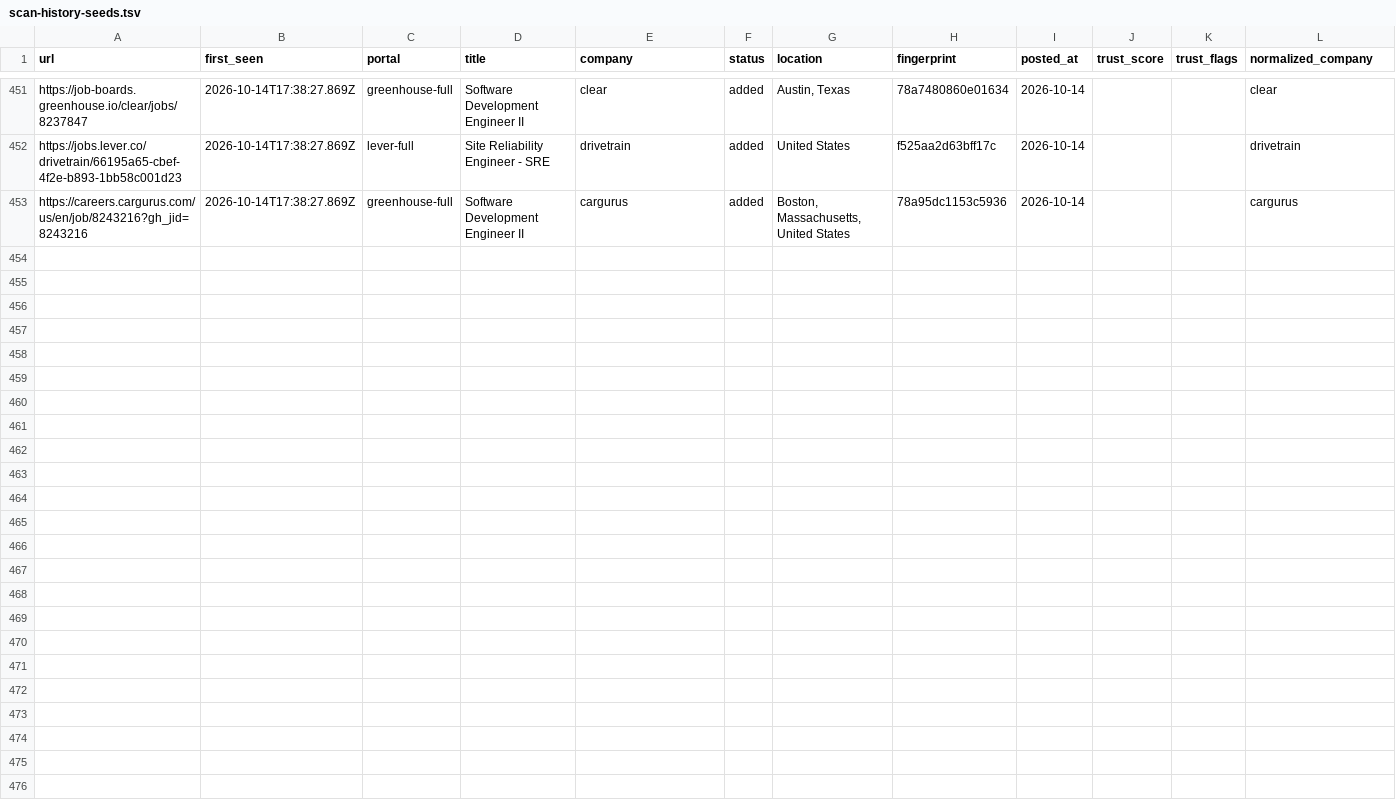
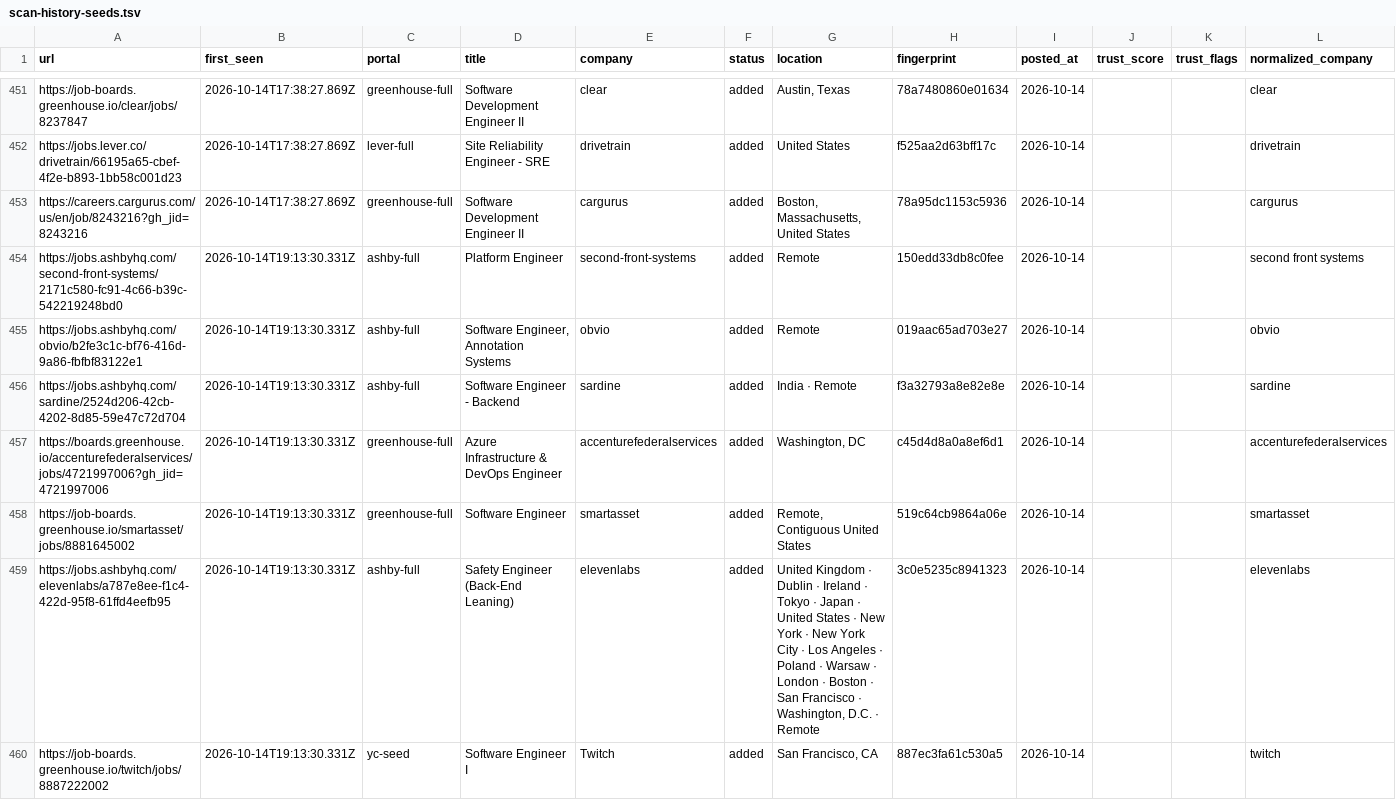
Before and after one commit to manavmalavia18/ghal-scanner, a TSV file: data/scan-history-seeds.tsv, drawn as a sheet; only a part is shown, gaps mark what is left out.

```diff
--- a/data/scan-history-seeds.tsv
+++ b/data/scan-history-seeds.tsv
@@ -453 +453,8 @@ https://jobs.lever.co/drivetrain/66195a65-cbef-4f2e-b893-1bb58c001d23	2026-10-14
 https://careers.cargurus.com/us/en/job/8243216?gh_jid=8243216	2026-10-14T17:38:27.869Z	greenhouse-full	Software Development Engineer II	cargurus	added	Boston, Massachusetts, United States	78a95dc1153c5936	2026-10-14			cargurus
+https://jobs.ashbyhq.com/second-front-systems/2171c580-fc91-4c66-b39c-542219248bd0	2026-10-14T19:13:30.331Z	ashby-full	Platform Engineer	second-front-systems	added	Remote	150edd33db8c0fee	2026-10-14			second front systems
+https://jobs.ashbyhq.com/obvio/b2fe3c1c-bf76-416d-9a86-fbfbf83122e1	2026-10-14T19:13:30.331Z	ashby-full	Software Engineer, Annotation Systems	obvio	added	Remote	019aac65ad703e27	2026-10-14			obvio
+https://jobs.ashbyhq.com/sardine/2524d206-42cb-4202-8d85-59e47c72d704	2026-10-14T19:13:30.331Z	ashby-full	Software Engineer - Backend	sardine	added	India · Remote	f3a32793a8e82e8e	2026-10-14			sardine
+https://boards.greenhouse.io/accenturefederalservices/jobs/4721997006?gh_jid=4721997006	2026-10-14T19:13:30.331Z	greenhouse-full	Azure Infrastructure & DevOps Engineer	accenturefederalservices	added	Washington, DC	c45d4d8a0a8ef6d1	2026-10-14			accenturefederalservices
+https://job-boards.greenhouse.io/smartasset/jobs/8881645002	2026-10-14T19:13:30.331Z	greenhouse-full	Software Engineer	smartasset	added	Remote, Contiguous United States	519c64cb9864a06e	2026-10-14			smartasset
+https://jobs.ashbyhq.com/elevenlabs/a787e8ee-f1c4-422d-95f8-61ffd4eefb95	2026-10-14T19:13:30.331Z	ashby-full	Safety Engineer (Back-End Leaning)	elevenlabs	added	United Kingdom · Dublin · Ireland · Tokyo · Japan · United States · New York · New York City · Los Angeles · Poland · Warsaw · London · Boston · San Francisco · Washington, D.C. · Remote	3c0e5235c8941323	2026-10-14			elevenlabs
+https://job-boards.greenhouse.io/twitch/jobs/8887222002	2026-10-14T19:13:30.331Z	yc-seed	Software Engineer I	Twitch	added	San Francisco, CA	887ec3fa61c530a5	2026-10-14			twitch
```
Also changed, not shown: 3 other files.
